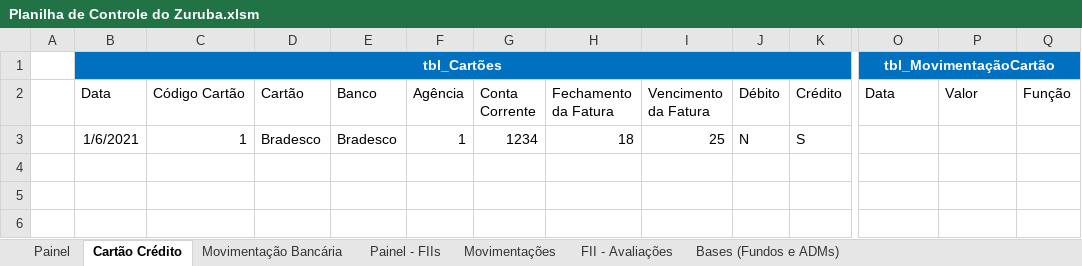
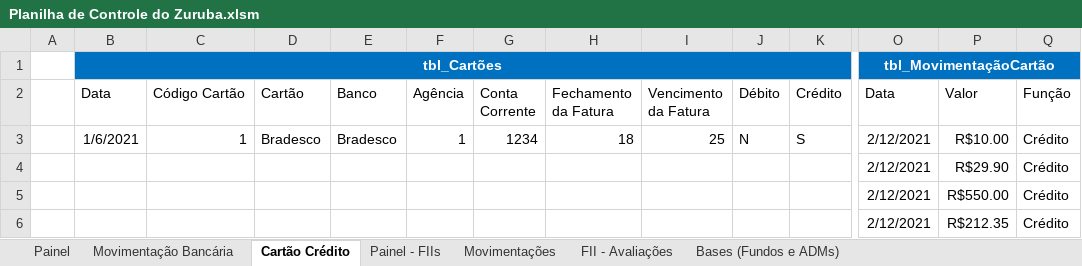
Before and after one commit to Zurubabel/Financas_Zurubabel, an Excel workbook: Planilha de Controle do Zuruba.xlsm, sheet Cartão Crédito, drawn as a sheet; only a part is shown, gaps mark what is left out; values as stored, in another font and other column widths than the file's, no borders; table styles not drawn; removed rows and columns are numbered as before the commit, all else as after; rows hold the shown columns only; the diff names each change by its address in the sheet, - before the commit and + after, or states it on an @@ line.

```diff
--- a/Planilha de Controle do Zuruba.xlsm (sheet Cartão Crédito)
+++ b/Planilha de Controle do Zuruba.xlsm (sheet Cartão Crédito)
@@ sheet tab order changed: Painel | Movimentação Bancária | Cartão Crédito | Painel - FIIs | Movimentações | FII - Avaliações | Bases (Fundos e ADMs) @@
-row 3:  | 1/6/2021 | 1 | Bradesco | Bradesco | 1 | 1234 | 18 | 25 | N | S
+row 3:  | 1/6/2021 | 1 | Bradesco | Bradesco | 1 | 1234 | 18 | 25 | N | S | 2/12/2021 | R$10.00 | Crédito
+row 4:  |  |  |  |  |  |  |  |  |  |  | 2/12/2021 | R$29.90 | Crédito
+row 5:  |  |  |  |  |  |  |  |  |  |  | 2/12/2021 | R$550.00 | Crédito
+row 6:  |  |  |  |  |  |  |  |  |  |  | 2/12/2021 | R$212.35 | Crédito
```
Also changed, not shown: sheet Movimentação Bancária, sheet Movimentações, sheet Painel, sheet Painel - FIIs, sheet Bases (Fundos e ADMs), 1 other file.
